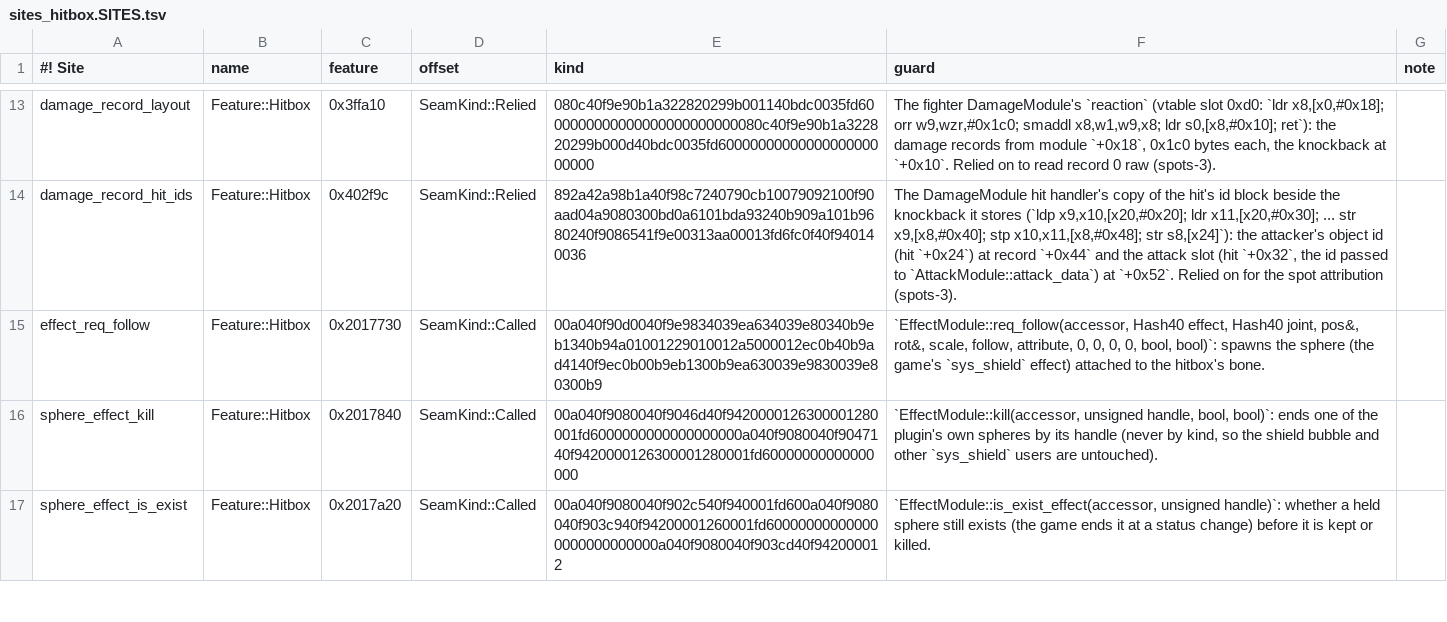
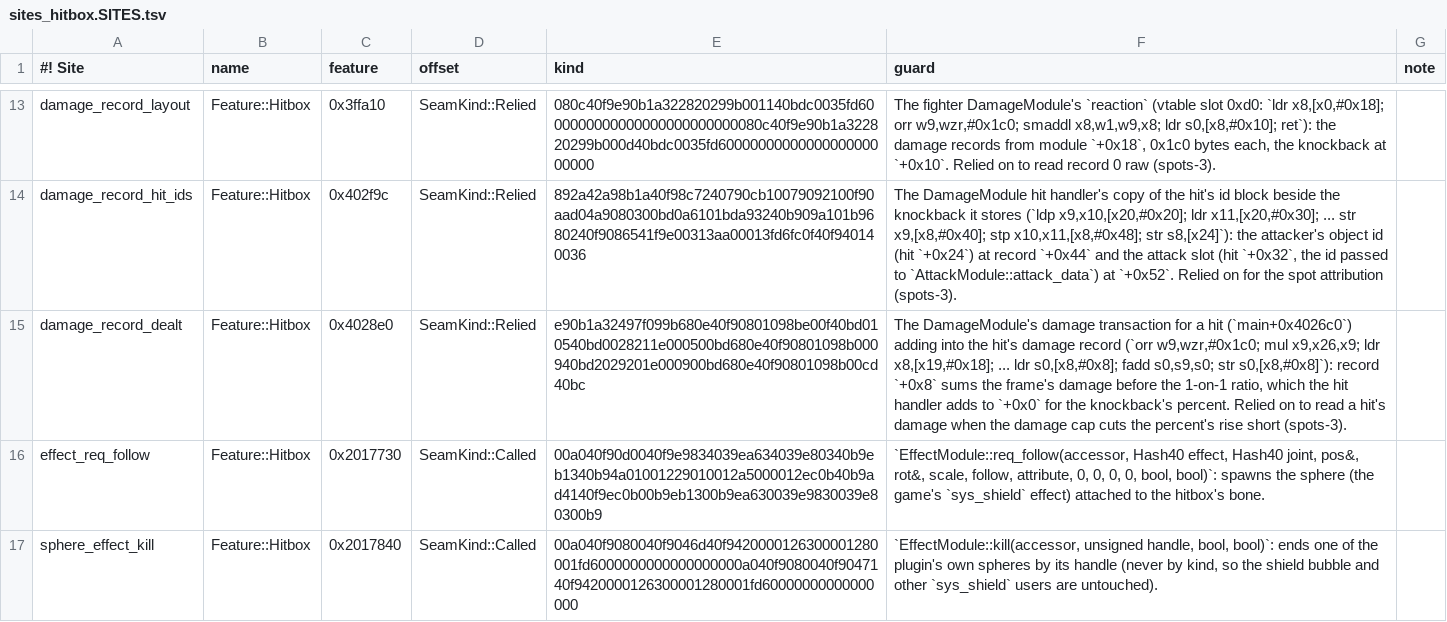
Before and after one commit to crashbandicode/TrainingRoomsForUltimate, a TSV file: data/tables/sites_hitbox.SITES.tsv, drawn as a sheet; only a part is shown, gaps mark what is left out; the shorter side is filled out with more unchanged rows; the diff names each change by its address in the sheet, - before the commit and + after, or states it on an @@ line.

Commit message:
rc.14 spots-3: fail-first cases for rage, set knockback, the ceiling and the damage cap
The game computes rage per frame (main+0x617bf0) from fighter/common/param/common.prc
(35, 150, 1.1) and bounds the multiplier, not the percent; its knockback function
(main+0x401e50) gives rage only to growth hitboxes and caps the result at
reaction_max (2500); damage stops at damage_max (999), where the percent rise is
cut short and the record's +0x8 holds the hit's damage (Relied row
damage_record_dealt, main+0x4028e0).

This commit keeps the old behaviour on purpose (rage on every hitbox, no ceiling,
the percent rise only) so the new cases fail: fixed_knockback_takes_no_rage,
the_knockback_ceiling_is_the_games, a_hit_past_the_damage_cap_is_labelled_by_the_records_damage,
and the site digest (266 rows).

```diff
--- a/data/tables/sites_hitbox.SITES.tsv
+++ b/data/tables/sites_hitbox.SITES.tsv
+row 15: damage_record_dealt | Feature::Hitbox | 0x4028e0 | SeamKind::Relied | e90b1a32497f099b680e40f90801098be00f40bd010540bd0028211e000500bd680e40f90801098b000940bd2029201e000900bd680e40f90801098b00cd40bc | The DamageModule's damage transaction for a hit (`main+0x4026c0`) adding into the hit's damage record (`orr w9,wzr,#0x1c0; mul x9,x26,x9; ldr x8,[x19,#0x18]; ... ldr s0,[x8,#0x8]; fadd s0,s9,s0; str s0,[x8,#0x8]`): record `+0x8` sums the frame's damage before the 1-on-1 ratio, which the hit handler adds to `+0x0` for the knockback's percent. Relied on to read a hit's damage when the damage cap cuts the percent's rise short (spots-3).
```
Also changed, not shown: 12 other files.
